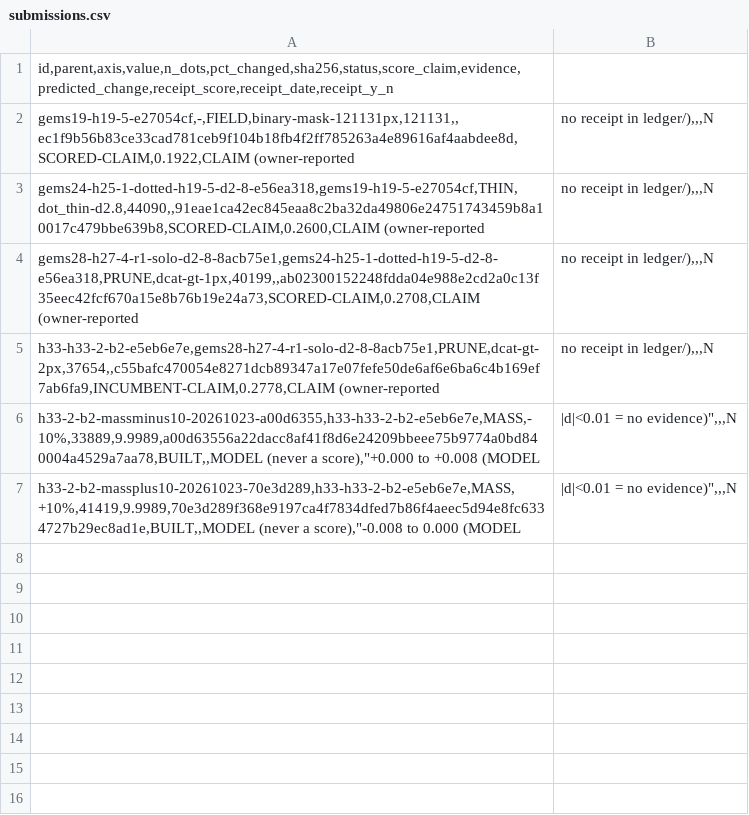
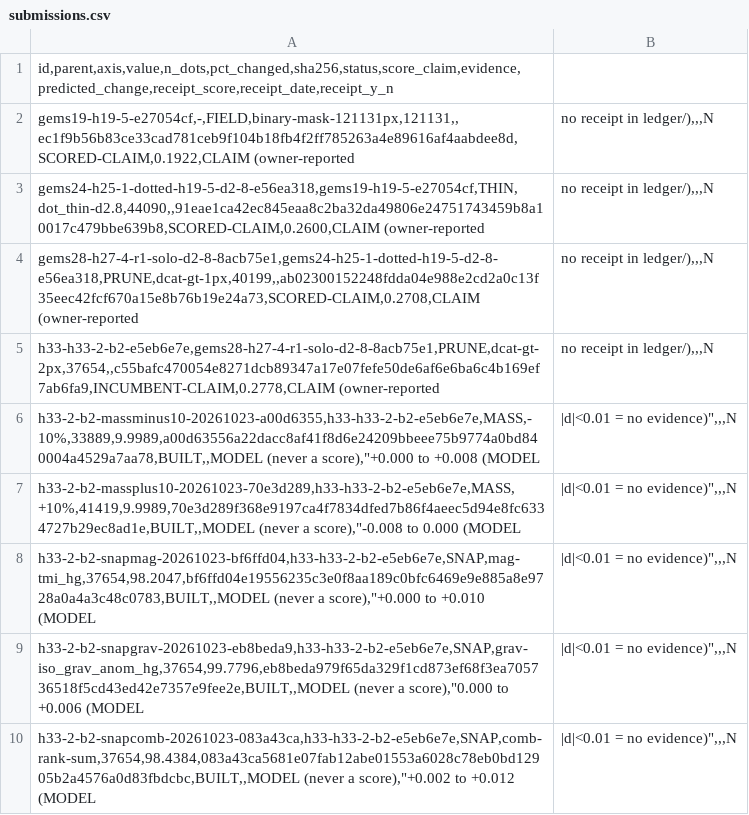
Before and after one commit to buffedlizard55-lab/GEMSDOE87, a CSV file: ledger/submissions.csv, drawn as a sheet.

Commit message:
Brief v2 SNAP session (agent-picked axis): 3 edge-snap variants of R0
SNAP-mag (tmi_hg), SNAP-grav (iso_grav_anom_hg), SNAP-comb (rank-sum):
37,654 dots held, <=2px moves, parent collar held, greedy no-collision
claim. Moved 98.2-99.8%, mean displacement 1.77-1.95px. All validated
(ready:true), ledger + slot plan + mechanism cards + tests updated.

Co-authored-by: arena-agent <297053741+arena-agent@users.noreply.github.com>

```diff
--- a/ledger/submissions.csv
+++ b/ledger/submissions.csv
@@ -7 +7,4 @@ h33-2-b2-massminus10-20261023-a00d6355,h33-h33-2-b2-e5eb6e7e,MASS,-10%,33889,9.9
 h33-2-b2-massplus10-20261023-70e3d289,h33-h33-2-b2-e5eb6e7e,MASS,+10%,41419,9.9989,70e3d289f368e9197ca4f7834dfed7b86f4aeec5d94e8fc6334727b29ec8ad1e,BUILT,,MODEL (never a score),"-0.008 to 0.000 (MODEL; |d|<0.01 = no evidence)",,,N
+h33-2-b2-snapmag-20261023-bf6ffd04,h33-h33-2-b2-e5eb6e7e,SNAP,mag-tmi_hg,37654,98.2047,bf6ffd04e19556235c3e0f8aa189c0bfc6469e9e885a8e9728a0a4a3c48c0783,BUILT,,MODEL (never a score),"+0.000 to +0.010 (MODEL; |d|<0.01 = no evidence)",,,N
+h33-2-b2-snapgrav-20261023-eb8beda9,h33-h33-2-b2-e5eb6e7e,SNAP,grav-iso_grav_anom_hg,37654,99.7796,eb8beda979f65da329f1cd873ef68f3ea705736518f5cd43ed42e7357e9fee2e,BUILT,,MODEL (never a score),"0.000 to +0.006 (MODEL; |d|<0.01 = no evidence)",,,N
+h33-2-b2-snapcomb-20261023-083a43ca,h33-h33-2-b2-e5eb6e7e,SNAP,comb-rank-sum,37654,98.4384,083a43ca5681e07fab12abe01553a6028c78eb0bd12905b2a4576a0d83fbdcbc,BUILT,,MODEL (never a score),"+0.002 to +0.012 (MODEL; |d|<0.01 = no evidence)",,,N
```
Also changed, not shown: 17 other files.
